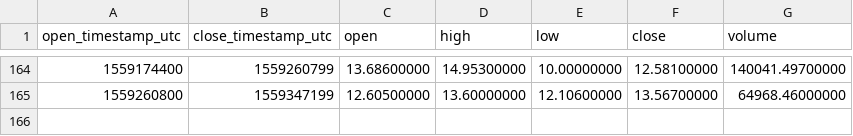
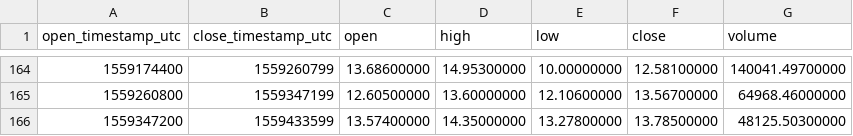
Before and after one commit to cryptobigbro/binance-NEOTUSD, a CSV file: binance-NEOTUSD-1d.csv, drawn as a sheet; only a part is shown, gaps mark what is left out; the diff names each change by its address in the sheet, - before the commit and + after, or states it on an @@ line.

```diff
--- a/binance-NEOTUSD-1d.csv
+++ b/binance-NEOTUSD-1d.csv
+row 166: 1559347200 | 1559433599 | 13.57400000 | 14.35000000 | 13.27800000 | 13.78500000 | 48125.50300000
```
Also changed, not shown: binance-NEOTUSD-1h.csv.
